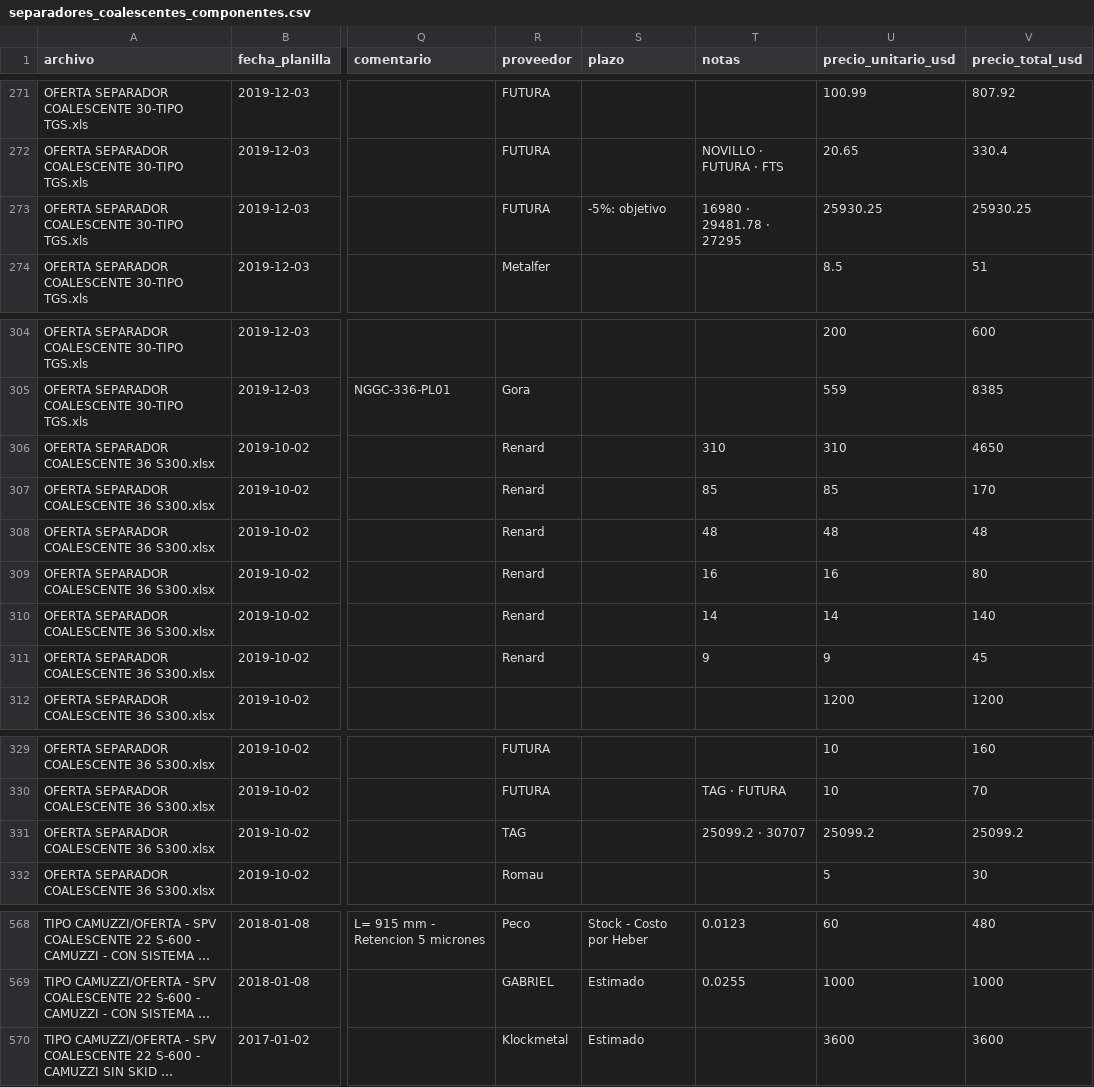
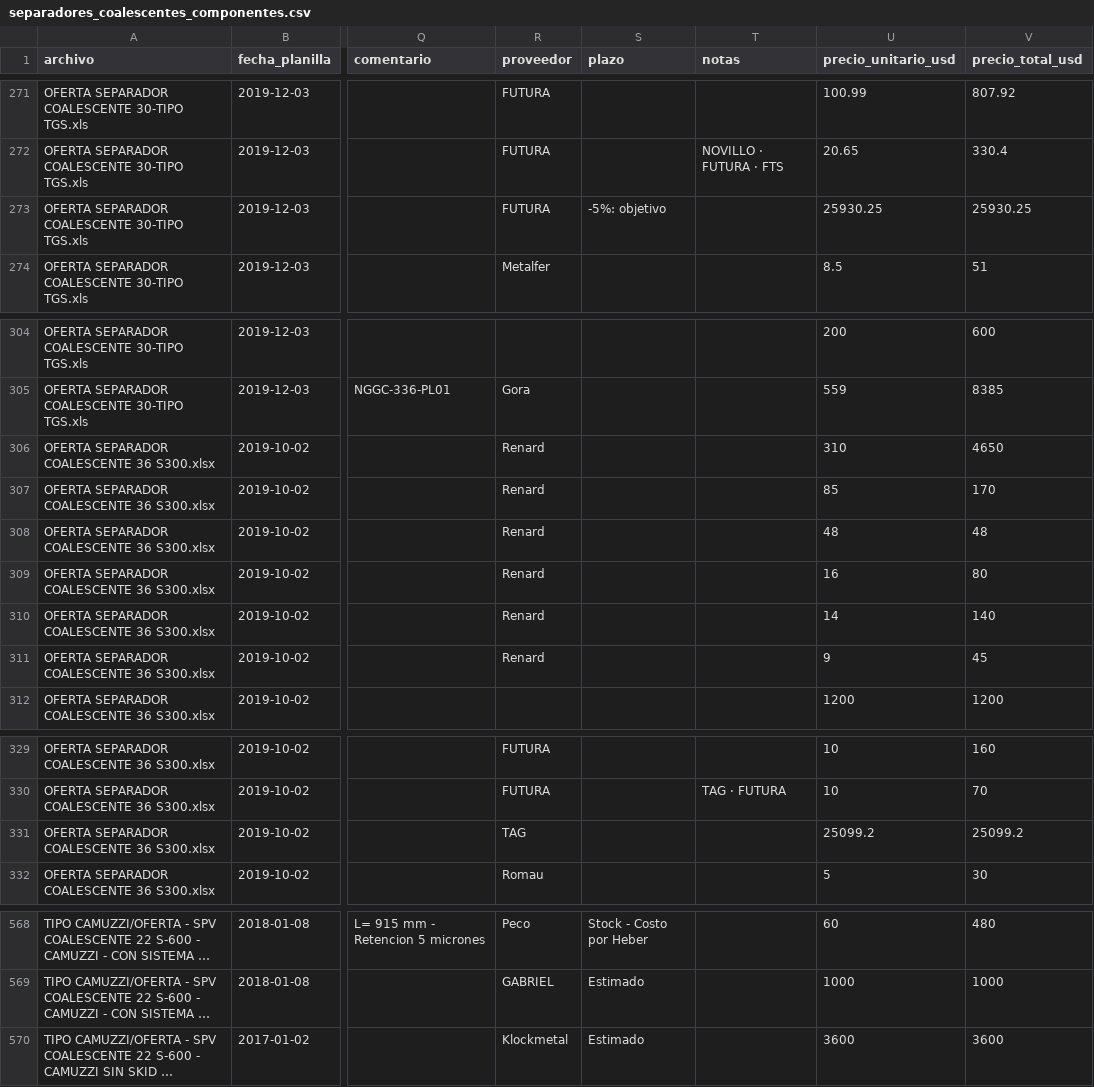
Before and after one commit to ricardoalvarezu2-cyber/cotizador-itt-2.0, a CSV file: conocimiento/tecnico/separadores_coalescentes_componentes.csv, drawn as a sheet; only a part is shown, gaps mark what is left out; long unchanged cells end in …; the diff covers the shown part only; the diff names each change by its address in the sheet, - before the commit and + after, or states it on an @@ line.

```diff
--- a/conocimiento/tecnico/separadores_coalescentes_componentes.csv
+++ b/conocimiento/tecnico/separadores_coalescentes_componentes.csv
-T273 (notas): 16980 · 29481.78 · 27295
+T273 (notas): (empty)
-T306 (notas): 310
+T306 (notas): (empty)
-T307 (notas): 85
+T307 (notas): (empty)
-T308 (notas): 48
+T308 (notas): (empty)
-T309 (notas): 16
+T309 (notas): (empty)
-T310 (notas): 14
+T310 (notas): (empty)
-T311 (notas): 9
+T311 (notas): (empty)
-T331 (notas): 25099.2 · 30707
+T331 (notas): (empty)
-T568 (notas): 0.0123
+T568 (notas): (empty)
-T569 (notas): 0.0255
+T569 (notas): (empty)
```
Also changed, not shown: 51 edited cells elsewhere in this file, conocimiento/tecnico/separadores_coalescentes_modelos.csv, 4 other files.
